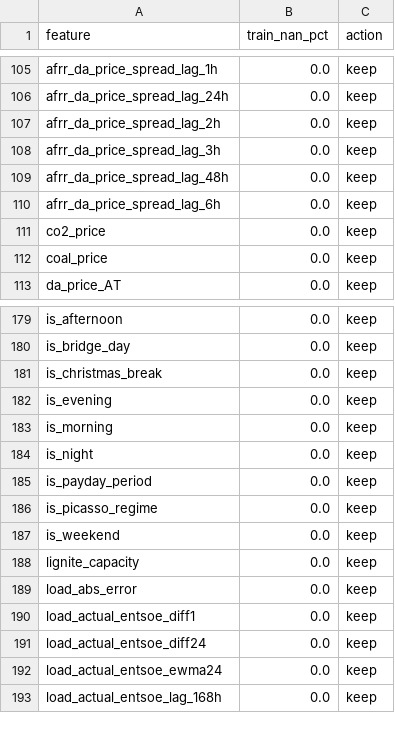
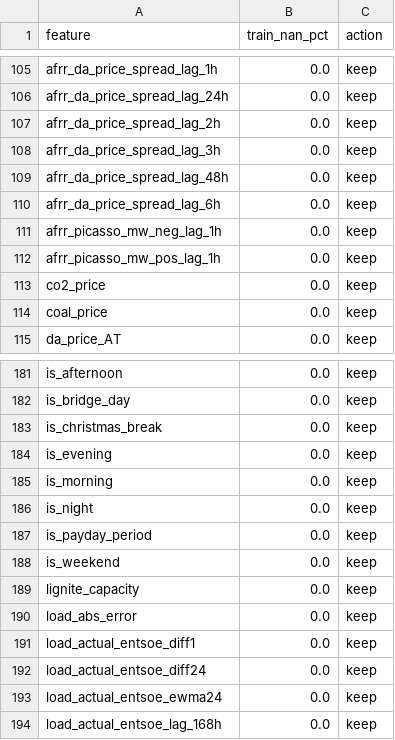
Before and after one commit to lgiesen/energy_trading, a CSV file: data/model_input/afrr/feature_quality_report.csv, drawn as a sheet; only a part is shown, gaps mark what is left out; removed rows and columns are numbered as before the commit, all else as after; the diff names each change by its address in the sheet, - before the commit and + after, or states it on an @@ line.

```diff
--- a/data/model_input/afrr/feature_quality_report.csv
+++ b/data/model_input/afrr/feature_quality_report.csv
+row 111: afrr_picasso_mw_neg_lag_1h | 0.0 | keep
+row 112: afrr_picasso_mw_pos_lag_1h | 0.0 | keep
-row 186: is_picasso_regime | 0.0 | keep
```
Also changed, not shown: data/model_input/da/feature_quality_report.csv, 21 other files.
